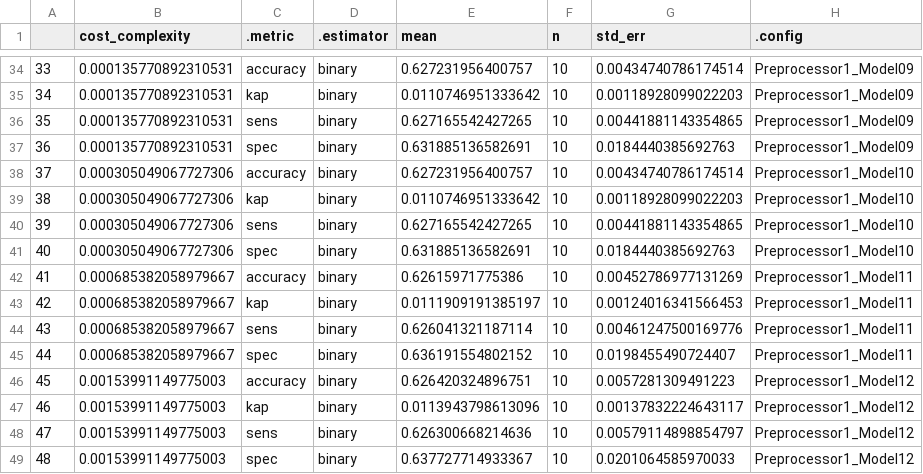
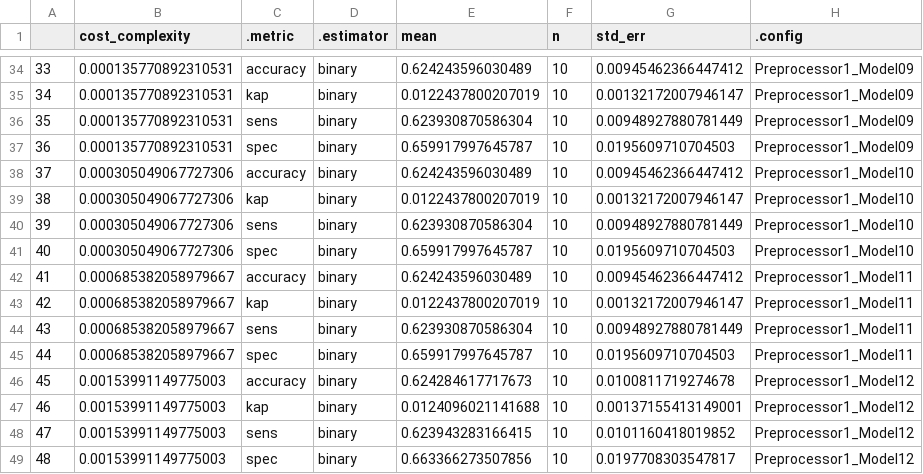
Before and after one commit to gabriellevsx/thesis, a CSV file: tree_nonbenf_tune_metrics.csv, drawn as a sheet; only a part is shown, gaps mark what is left out; the diff covers the shown part only.

```diff
--- a/tree_nonbenf_tune_metrics.csv
+++ b/tree_nonbenf_tune_metrics.csv
@@ -34,16 +34,16 @@
-"33",0.000135770892310531,"accuracy","binary",0.627231956400757,10,0.00434740786174514,"Preprocessor1_Model09"
-"34",0.000135770892310531,"kap","binary",0.0110746951333642,10,0.00118928099022203,"Preprocessor1_Model09"
-"35",0.000135770892310531,"sens","binary",0.627165542427265,10,0.00441881143354865,"Preprocessor1_Model09"
-"36",0.000135770892310531,"spec","binary",0.631885136582691,10,0.0184440385692763,"Preprocessor1_Model09"
-"37",0.000305049067727306,"accuracy","binary",0.627231956400757,10,0.00434740786174514,"Preprocessor1_Model10"
-"38",0.000305049067727306,"kap","binary",0.0110746951333642,10,0.00118928099022203,"Preprocessor1_Model10"
-"39",0.000305049067727306,"sens","binary",0.627165542427265,10,0.00441881143354865,"Preprocessor1_Model10"
-"40",0.000305049067727306,"spec","binary",0.631885136582691,10,0.0184440385692763,"Preprocessor1_Model10"
-"41",0.000685382058979667,"accuracy","binary",0.62615971775386,10,0.00452786977131269,"Preprocessor1_Model11"
-"42",0.000685382058979667,"kap","binary",0.0111909191385197,10,0.00124016341566453,"Preprocessor1_Model11"
-"43",0.000685382058979667,"sens","binary",0.626041321187114,10,0.00461247500169776,"Preprocessor1_Model11"
-"44",0.000685382058979667,"spec","binary",0.636191554802152,10,0.0198455490724407,"Preprocessor1_Model11"
-"45",0.00153991149775003,"accuracy","binary",0.626420324896751,10,0.0057281309491223,"Preprocessor1_Model12"
-"46",0.00153991149775003,"kap","binary",0.0113943798613096,10,0.00137832224643117,"Preprocessor1_Model12"
-"47",0.00153991149775003,"sens","binary",0.626300668214636,10,0.00579114898854797,"Preprocessor1_Model12"
-"48",0.00153991149775003,"spec","binary",0.637727714933367,10,0.0201064585970033,"Preprocessor1_Model12"
+"33",0.000135770892310531,"accuracy","binary",0.624243596030489,10,0.00945462366447412,"Preprocessor1_Model09"
+"34",0.000135770892310531,"kap","binary",0.0122437800207019,10,0.00132172007946147,"Preprocessor1_Model09"
+"35",0.000135770892310531,"sens","binary",0.623930870586304,10,0.00948927880781449,"Preprocessor1_Model09"
+"36",0.000135770892310531,"spec","binary",0.659917997645787,10,0.0195609710704503,"Preprocessor1_Model09"
+"37",0.000305049067727306,"accuracy","binary",0.624243596030489,10,0.00945462366447412,"Preprocessor1_Model10"
+"38",0.000305049067727306,"kap","binary",0.0122437800207019,10,0.00132172007946147,"Preprocessor1_Model10"
+"39",0.000305049067727306,"sens","binary",0.623930870586304,10,0.00948927880781449,"Preprocessor1_Model10"
+"40",0.000305049067727306,"spec","binary",0.659917997645787,10,0.0195609710704503,"Preprocessor1_Model10"
+"41",0.000685382058979667,"accuracy","binary",0.624243596030489,10,0.00945462366447412,"Preprocessor1_Model11"
+"42",0.000685382058979667,"kap","binary",0.0122437800207019,10,0.00132172007946147,"Preprocessor1_Model11"
+"43",0.000685382058979667,"sens","binary",0.623930870586304,10,0.00948927880781449,"Preprocessor1_Model11"
+"44",0.000685382058979667,"spec","binary",0.659917997645787,10,0.0195609710704503,"Preprocessor1_Model11"
+"45",0.00153991149775003,"accuracy","binary",0.624284617717673,10,0.0100811719274678,"Preprocessor1_Model12"
+"46",0.00153991149775003,"kap","binary",0.0124096021141688,10,0.00137155413149001,"Preprocessor1_Model12"
+"47",0.00153991149775003,"sens","binary",0.623943283166415,10,0.0101160418019852,"Preprocessor1_Model12"
+"48",0.00153991149775003,"spec","binary",0.663366273507856,10,0.0197708303547817,"Preprocessor1_Model12"
```
Also changed, not shown: 116 edited cells elsewhere in this file, 2 other files.
